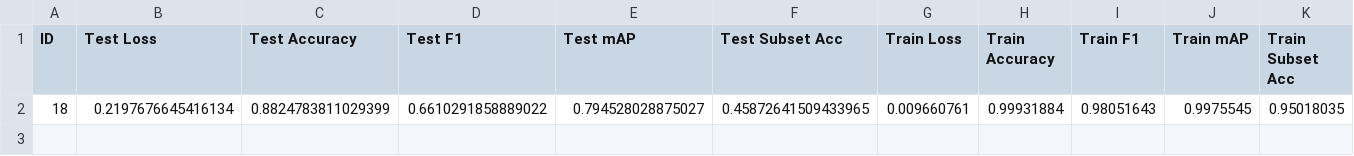
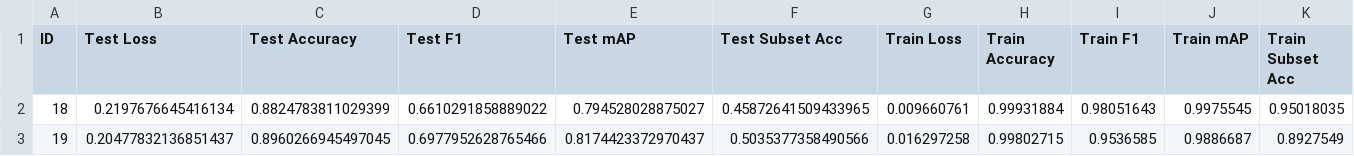
Before and after one commit to ZachParent/mai-object-recognition, a CSV file: practicals/p1/data/02_results/classfier_head-experiments.csv, drawn as a sheet; the diff names each change by its address in the sheet, - before the commit and + after, or states it on an @@ line.

```diff
--- a/practicals/p1/data/02_results/classfier_head-experiments.csv
+++ b/practicals/p1/data/02_results/classfier_head-experiments.csv
+row 3: 19 | 0.20477832136851437 | 0.8960266945497045 | 0.6977952628765466 | 0.8174423372970437 | 0.5035377358490566 | 0.016297258 | 0.99802715 | 0.9536585 | 0.9886687 | 0.8927549
```
Also changed, not shown: 11 other files.
